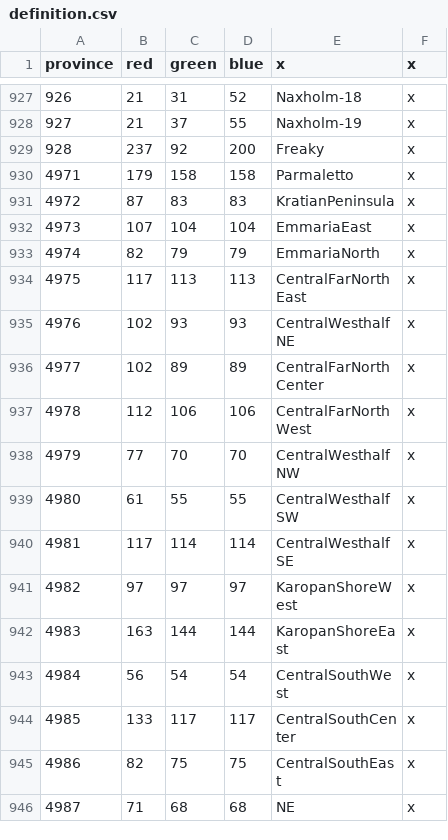
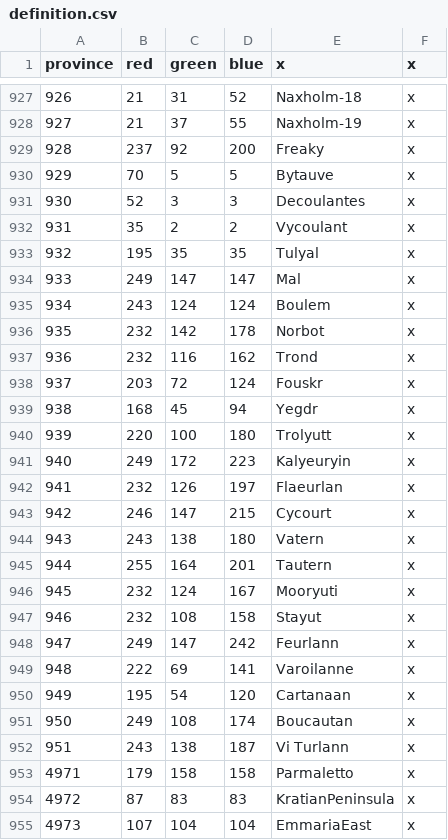
Before and after one commit to Jabberdrake/galitas, a CSV file: map/definition.csv, drawn as a sheet; only a part is shown, gaps mark what is left out; the shorter side is filled out with more unchanged rows.

```diff
--- a/map/definition.csv
+++ b/map/definition.csv
@@ -929,2 +929,25 @@ province;red;green;blue;x;x
 928;237;92;200;Freaky;x
+929;70;5;5;Bytauve;x
+930;52;3;3;Decoulantes;x
+931;35;2;2;Vycoulant;x
+932;195;35;35;Tulyal;x
+933;249;147;147;Mal;x
+934;243;124;124;Boulem;x
+935;232;142;178;Norbot;x
+936;232;116;162;Trond;x
+937;203;72;124;Fouskr;x
+938;168;45;94;Yegdr;x
+939;220;100;180;Trolyutt;x
+940;249;172;223;Kalyeuryin;x
+941;232;126;197;Flaeurlan;x
+942;246;147;215;Cycourt;x
+943;243;138;180;Vatern;x
+944;255;164;201;Tautern;x
+945;232;124;167;Mooryuti;x
+946;232;108;158;Stayut;x
+947;249;147;242;Feurlann;x
+948;222;69;141;Varoilanne;x
+949;195;54;120;Cartanaan;x
+950;249;108;174;Boucautan;x
+951;243;138;187;Vi Turlann;x
 4971;179;158;158;Parmaletto;x
```
Also changed, not shown: 27 other files.
